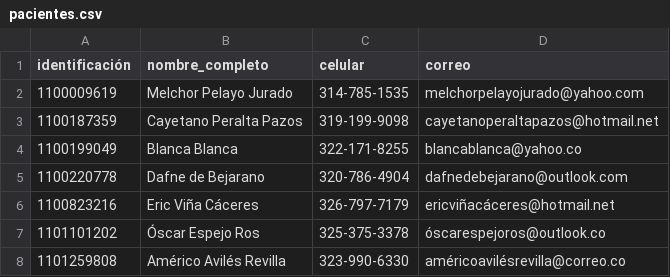
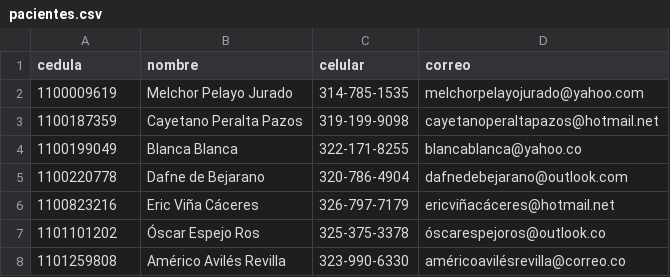
Before and after one commit to lebuas/citas, a CSV file: src/data/pacientes.csv, drawn as a sheet; only a part is shown.

Commit message:
se formatearon lor archivos de la carpeta data

```diff
--- a/src/data/pacientes.csv
+++ b/src/data/pacientes.csv
@@ -1,2 +1,2 @@
-identificación,nombre_completo,celular,correo
+cedula,nombre,celular,correo
 1100009619,Melchor Pelayo Jurado,314-785-1535,melchorpelayojurado@yahoo.com
```
Also changed, not shown: 1 other file.
